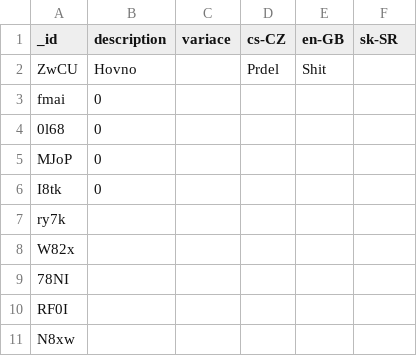
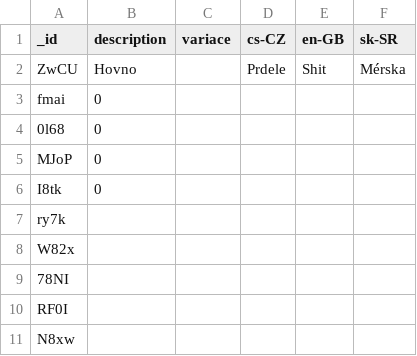
Before and after one commit to muzikp/evalocale, a CSV file: testify.csv, drawn as a sheet.

```diff
--- a/testify.csv
+++ b/testify.csv
@@ -1,3 +1,3 @@
 "_id";"description";"variace";"cs-CZ";"en-GB";"sk-SR"
-"ZwCU";"Hovno";;"Prdel";"Shit";""
+"ZwCU";"Hovno";;"Prdele";"Shit";"Mérska"
 "fmai";0;;"";"";""
```
Also changed, not shown: 5 other files.
